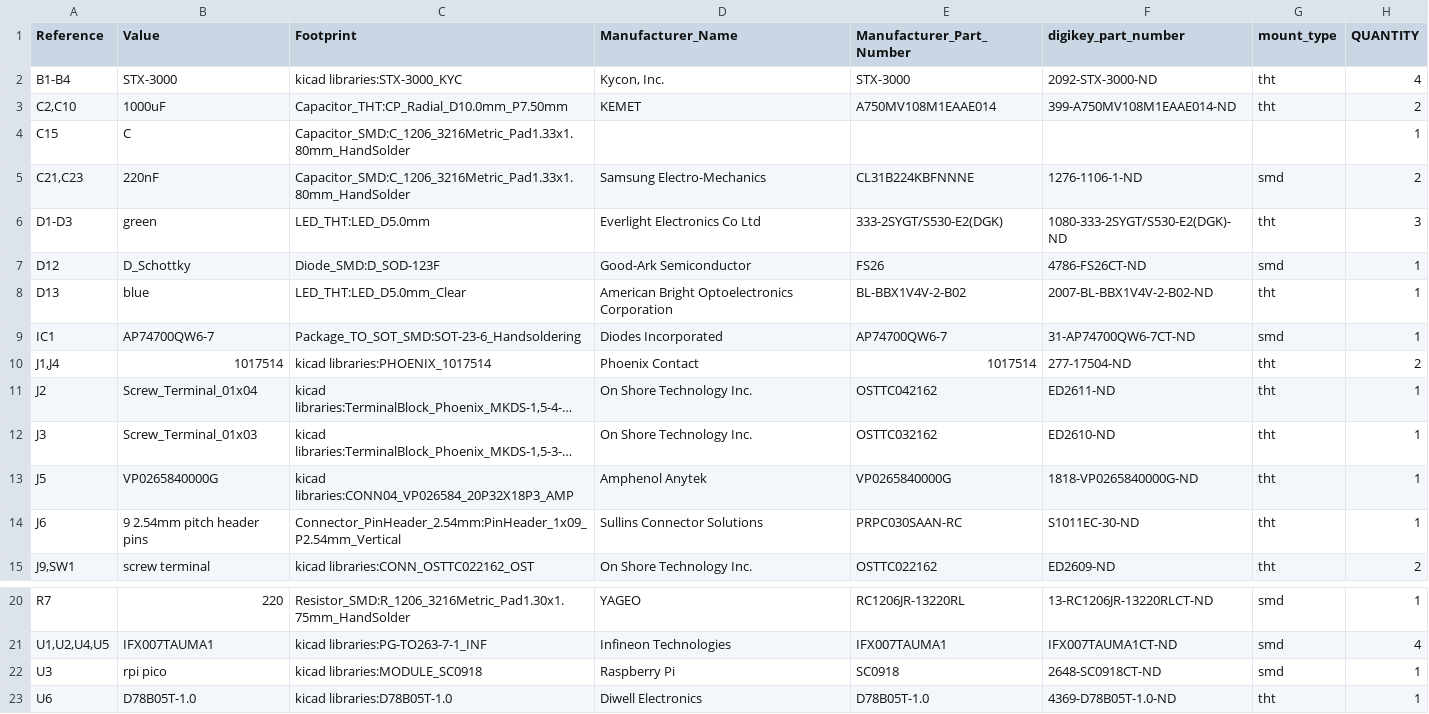
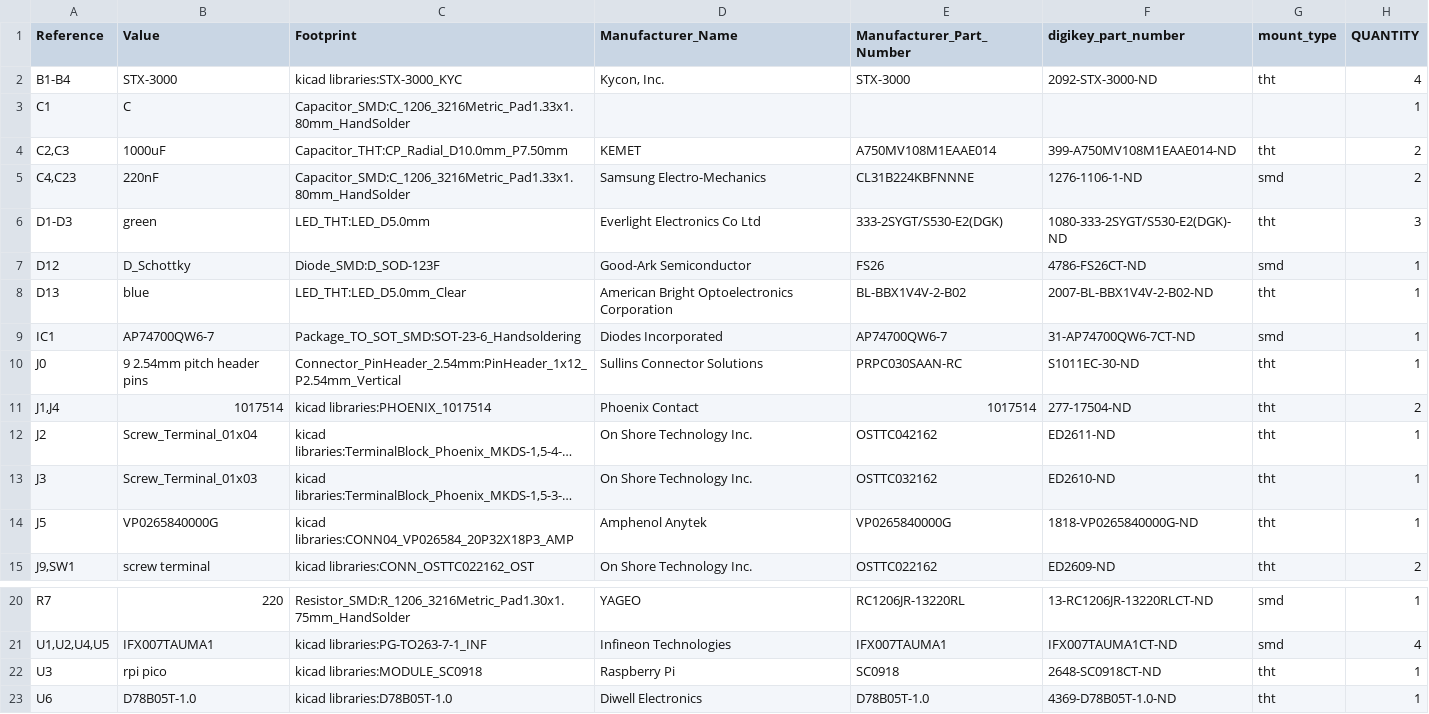
Before and after one commit to gobabygocarswithjoysticks/gbg-pcb, a CSV file: PCB_production/BOM.csv, drawn as a sheet; only a part is shown, gaps mark what is left out; long unchanged cells end in ….

```diff
--- a/PCB_production/BOM.csv
+++ b/PCB_production/BOM.csv
@@ -2,5 +2,5 @@
 "B1-B4","STX-3000","kicad libraries:STX-3000_KYC","Kycon, Inc.","STX-3000","2092-STX-3000-ND","tht","4"
-"C2,C10","1000uF","Capacitor_THT:CP_Radial_D10.0mm_P7.50mm","KEMET","A750MV108M1EAAE014","399-A750MV108M1EAAE014-ND","tht","2"
-"C15","C","Capacitor_SMD:C_1206_3216Metric_Pad1.33x1.80mm_HandSolder","","","","","1"
-"C21,C23","220nF","Capacitor_SMD:C_1206_3216Metric_Pad1.33x1.80mm_HandSolder","Samsung Electro-Mechanics","CL31B224KBFNNNE","1276-1106-1-ND","smd","2"
+"C1","C","Capacitor_SMD:C_1206_3216Metric_Pad1.33x1.80mm_HandSolder","","","","","1"
+"C2,C3","1000uF","Capacitor_THT:CP_Radial_D10.0mm_P7.50mm","KEMET","A750MV108M1EAAE014","399-A750MV108M1EAAE014-ND","tht","2"
+"C4,C23","220nF","Capacitor_SMD:C_1206_3216Metric_Pad1.33x1.80mm_HandSolder","Samsung Electro-Mechanics","CL31B224KBFNNNE","1276-1106-1-ND","smd","2"
 "D1-D3","green","LED_THT:LED_D5.0mm","Everlight Electronics Co Ltd","333-2SYGT/S530-E2(DGK)","1080-333-2SYGT/S530-E2(DGK)-ND","tht","3"
@@ -9,2 +9,3 @@
 "IC1","AP74700QW6-7","Package_TO_SOT_SMD:SOT-23-6_Handsoldering","Diodes Incorporated","AP74700QW6-7","31-AP74700QW6-7CT-ND","smd","1"
+"J0","9   2.54mm pitch header pins","Connector_PinHeader_2.54mm:PinHeader_1x12_P2.54mm_Vertical","Sullins Connector Solutions","PRPC030SAAN-RC","S1011EC-30-ND","tht","1"
 "J1,J4","1017514","kicad libraries:PHOENIX_1017514","Phoenix Contact","1017514","277-17504-ND","tht","2"
@@ -13,3 +14,2 @@
 "J5","VP0265840000G","kicad libraries:CONN04_VP026584_20P32X18P3_AMP","Amphenol Anytek","VP0265840000G","1818-VP0265840000G-ND","tht","1"
-"J6","9   2.54mm pitch header pins","Connector_PinHeader_2.54mm:PinHeader_1x09_P2.54mm_Vertical","Sullins Connector Solutions","PRPC030SAAN-RC","S1011EC-30-ND","tht","1"
 "J9,SW1","screw terminal","kicad libraries:CONN_OSTTC022162_OST","On Shore Technology Inc.","OSTTC022162","ED2609-ND","tht","2"
@@ -21,3 +21,3 @@
 "U1,U2,U4,U5","IFX007TAUMA1","kicad libraries:PG-TO263-7-1_INF","Infineon Technologies","IFX007TAUMA1","IFX007TAUMA1CT-ND","smd","4"
-"U3","rpi pico","kicad libraries:MODULE_SC0918","Raspberry Pi","SC0918","2648-SC0918CT-ND","smd","1"
+"U3","rpi pico","kicad libraries:MODULE_SC0918","Raspberry Pi","SC0918","2648-SC0918CT-ND","tht","1"
 "U6","D78B05T-1.0","kicad libraries:D78B05T-1.0","Diwell Electronics","D78B05T-1.0","4369-D78B05T-1.0-ND","tht","1"
```
Also changed, not shown: 2 other files.
